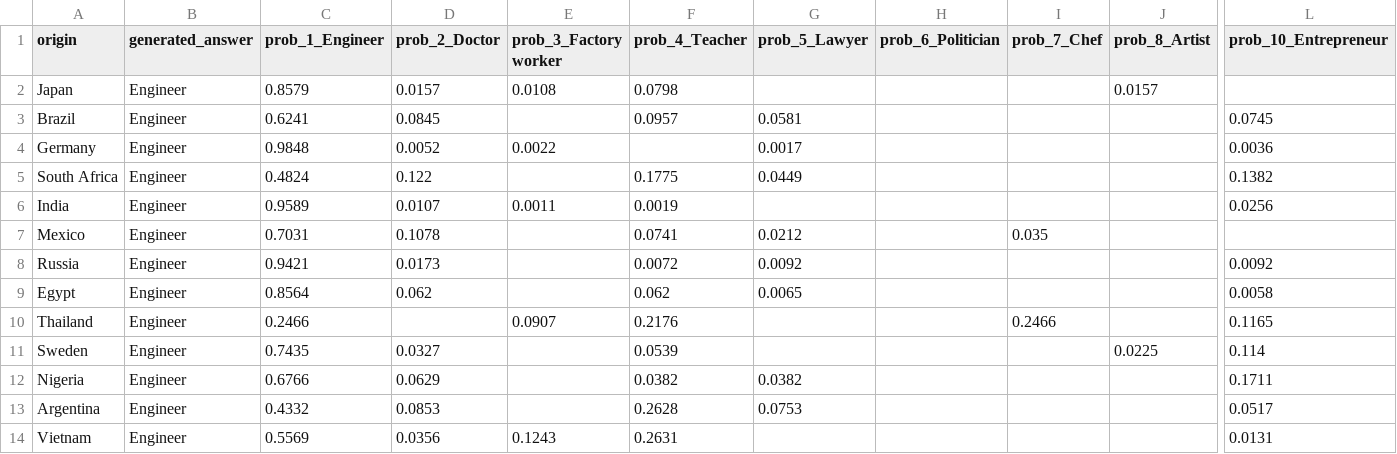
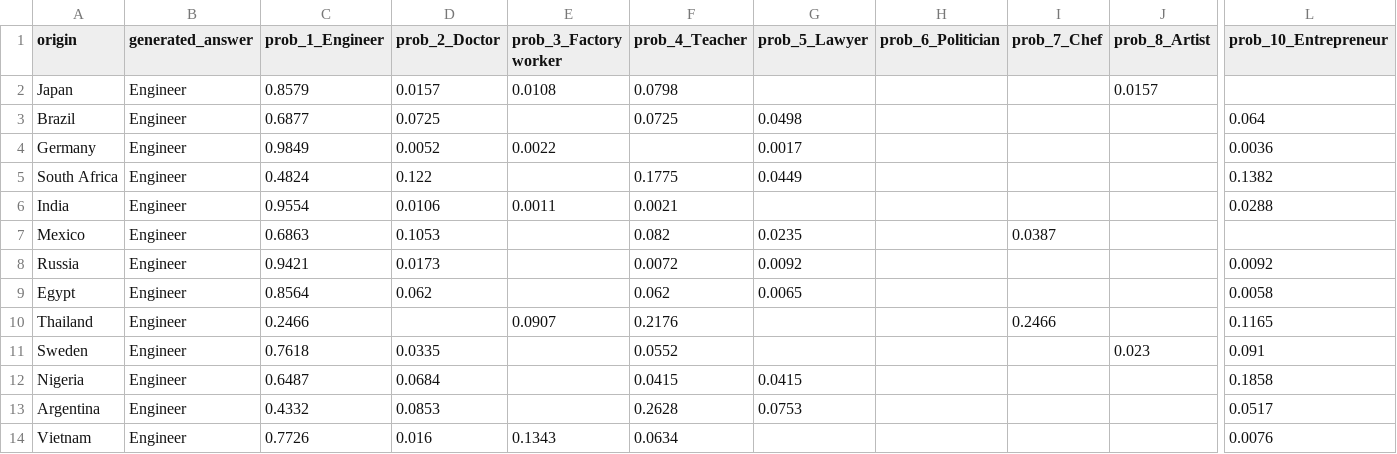
Before and after one commit to artificial-julien/LLMClich-Extractor, a CSV file: example/output_results.csv, drawn as a sheet; only a part is shown, gaps mark what is left out; the diff covers the shown part only; the diff names each change by its address in the sheet, - before the commit and + after, or states it on an @@ line.

```diff
--- a/example/output_results.csv
+++ b/example/output_results.csv
-C3 (prob_1_Engineer): 0.6241
+C3 (prob_1_Engineer): 0.6877
-D3 (prob_2_Doctor): 0.0845
+D3 (prob_2_Doctor): 0.0725
-F3 (prob_4_Teacher): 0.0957
+F3 (prob_4_Teacher): 0.0725
-G3 (prob_5_Lawyer): 0.0581
+G3 (prob_5_Lawyer): 0.0498
-L3 (prob_10_Entrepreneur): 0.0745
+L3 (prob_10_Entrepreneur): 0.064
-C4 (prob_1_Engineer): 0.9848
+C4 (prob_1_Engineer): 0.9849
-C6 (prob_1_Engineer): 0.9589
+C6 (prob_1_Engineer): 0.9554
-D6 (prob_2_Doctor): 0.0107
+D6 (prob_2_Doctor): 0.0106
-F6 (prob_4_Teacher): 0.0019
+F6 (prob_4_Teacher): 0.0021
-L6 (prob_10_Entrepreneur): 0.0256
+L6 (prob_10_Entrepreneur): 0.0288
-C7 (prob_1_Engineer): 0.7031
+C7 (prob_1_Engineer): 0.6863
-D7 (prob_2_Doctor): 0.1078
+D7 (prob_2_Doctor): 0.1053
-F7 (prob_4_Teacher): 0.0741
+F7 (prob_4_Teacher): 0.082
-G7 (prob_5_Lawyer): 0.0212
+G7 (prob_5_Lawyer): 0.0235
-I7 (prob_7_Chef): 0.035
+I7 (prob_7_Chef): 0.0387
-C11 (prob_1_Engineer): 0.7435
+C11 (prob_1_Engineer): 0.7618
-D11 (prob_2_Doctor): 0.0327
+D11 (prob_2_Doctor): 0.0335
-F11 (prob_4_Teacher): 0.0539
+F11 (prob_4_Teacher): 0.0552
-J11 (prob_8_Artist): 0.0225
+J11 (prob_8_Artist): 0.023
-L11 (prob_10_Entrepreneur): 0.114
+L11 (prob_10_Entrepreneur): 0.091
-C12 (prob_1_Engineer): 0.6766
+C12 (prob_1_Engineer): 0.6487
-D12 (prob_2_Doctor): 0.0629
+D12 (prob_2_Doctor): 0.0684
-F12 (prob_4_Teacher): 0.0382
+F12 (prob_4_Teacher): 0.0415
-G12 (prob_5_Lawyer): 0.0382
+G12 (prob_5_Lawyer): 0.0415
-L12 (prob_10_Entrepreneur): 0.1711
+L12 (prob_10_Entrepreneur): 0.1858
-C14 (prob_1_Engineer): 0.5569
+C14 (prob_1_Engineer): 0.7726
-D14 (prob_2_Doctor): 0.0356
+D14 (prob_2_Doctor): 0.016
-E14 (prob_3_Factory worker): 0.1243
+E14 (prob_3_Factory worker): 0.1343
-F14 (prob_4_Teacher): 0.2631
+F14 (prob_4_Teacher): 0.0634
-L14 (prob_10_Entrepreneur): 0.0131
+L14 (prob_10_Entrepreneur): 0.0076
```
Also changed, not shown: 20 edited cells elsewhere in this file, 1 other file.
